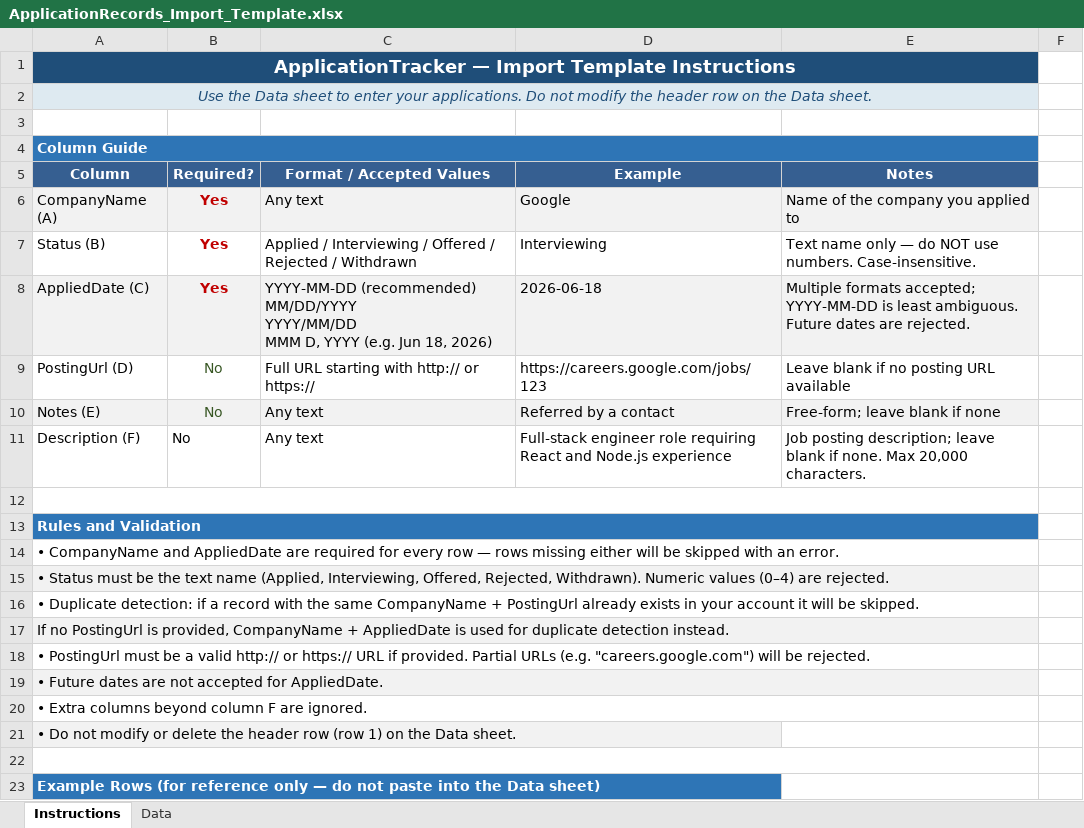
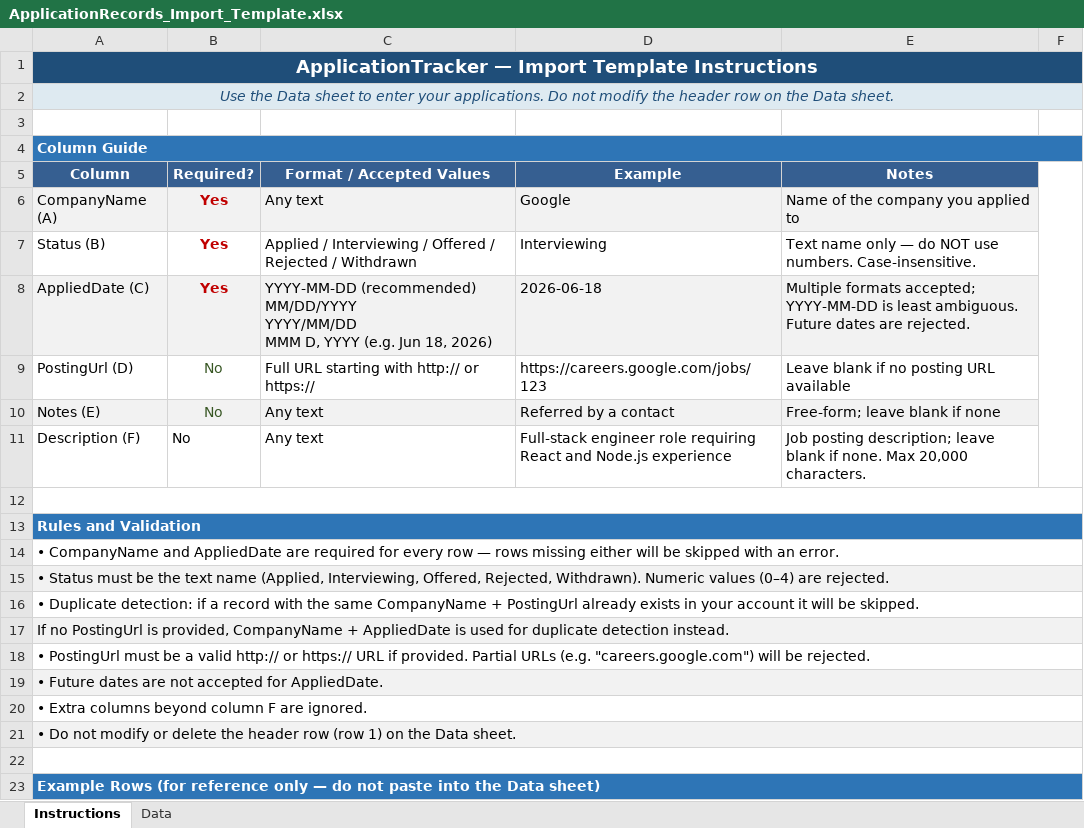
Before and after one commit to tlhuynh/ApplicationTracker, an Excel workbook: src/clients/ApplicationTracker.Angular/public/templates/ApplicationRecords_Import_Template.xlsx, sheet Instructions, drawn as a sheet; only a part is shown; values as stored, in another font and other column widths than the file's, no borders; charts and pictures not drawn; the diff covers the shown part only; the diff names each change by its address in the sheet, - before the commit and + after, or states it on an @@ line.

Commit message:
Fixed styling issues in import template

```diff
--- a/src/clients/ApplicationTracker.Angular/public/templates/ApplicationRecords_Import_Template.xlsx (sheet Instructions)
+++ b/src/clients/ApplicationTracker.Angular/public/templates/ApplicationRecords_Import_Template.xlsx (sheet Instructions)
-A1:E1 merged
+A1:F1 merged
-A2:E2 merged
+A2:F2 merged
-A4:E4 merged
+A4:F4 merged
+F5:F11 merged
-A12:E12 merged
+A12:F12 merged
-A13:E13 merged
+A13:F13 merged
-A14:E14 merged
+A14:F14 merged
-A15:E15 merged
+A15:F15 merged
-A16:E16 merged
+A16:F16 merged
-A17:E17 merged
+A17:F17 merged
-A18:E18 merged
+A18:F18 merged
-A19:E19 merged
+A19:F19 merged
-A20:E20 merged
+A20:F20 merged
+A21:F21 merged
-A22:E22 merged
+A22:F22 merged
+A23:F23 merged
```
Also changed, not shown: cell formats elsewhere in this sheet, charts or pictures.
